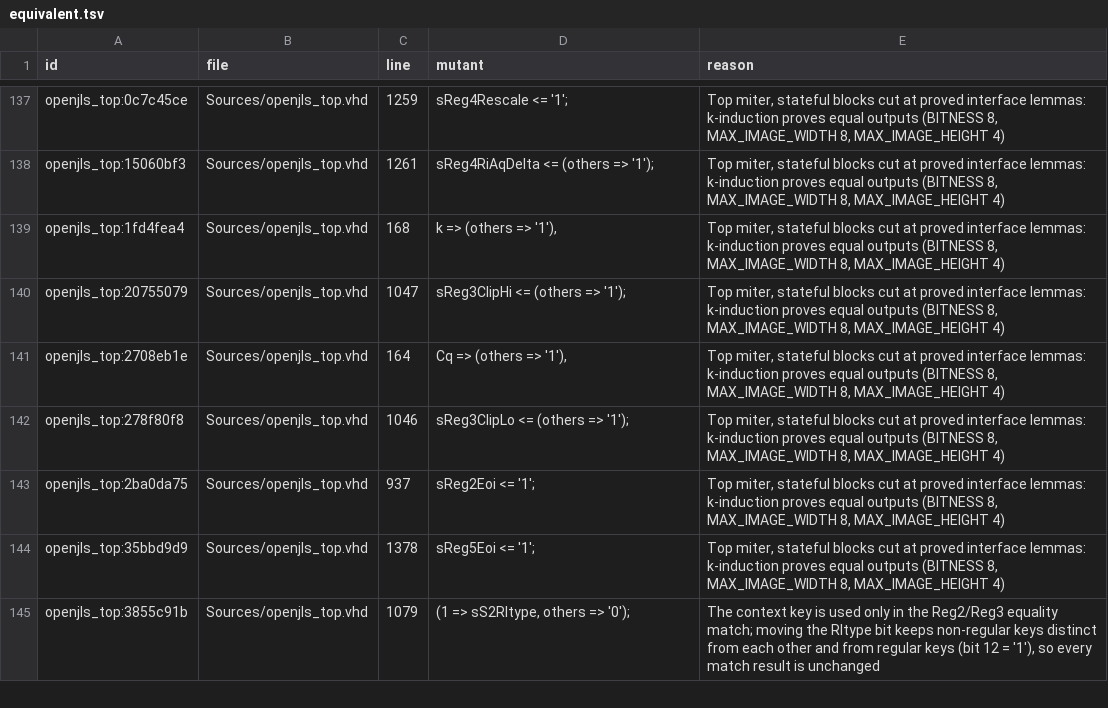
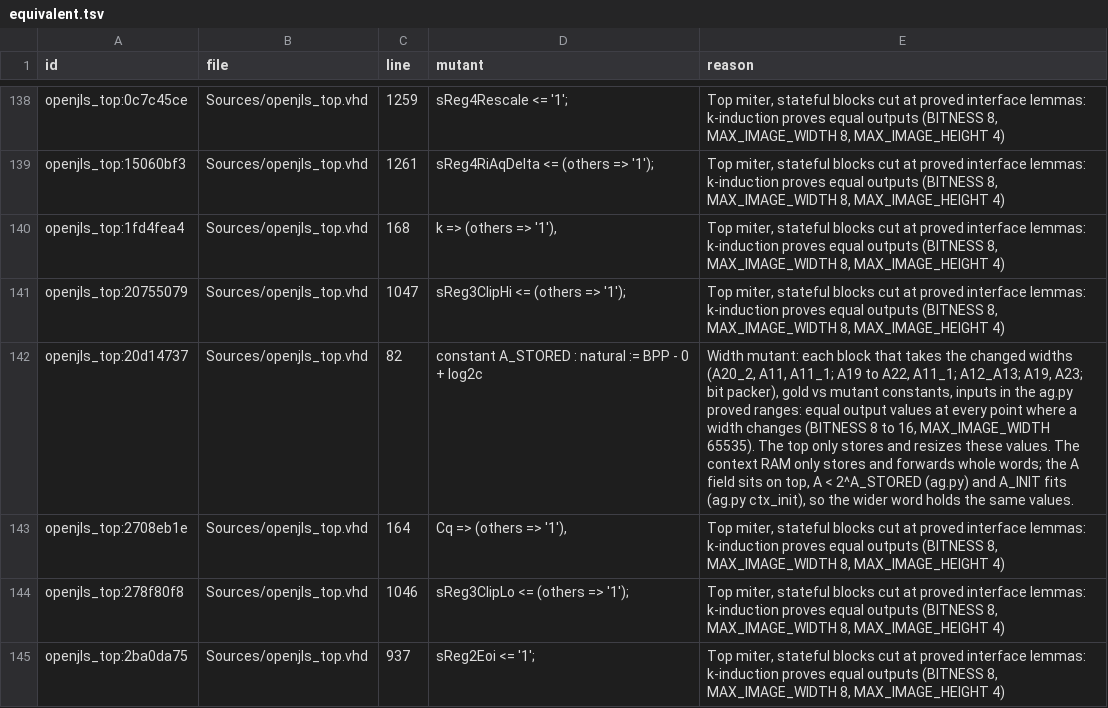
Before and after one commit to isentropic-fpga/OpenJLS, a TSV file: Verification/Mutation/equivalent.tsv, drawn as a sheet; only a part is shown, gaps mark what is left out; the shorter side is filled out with more unchanged rows; the diff covers the shown part only; the diff names each change by its address in the sheet, - before the commit and + after, or states it on an @@ line.

```diff
--- a/Verification/Mutation/equivalent.tsv
+++ b/Verification/Mutation/equivalent.tsv
+row 142: openjls_top:20d14737 | Sources/openjls_top.vhd | 82 | constant A_STORED : natural := BPP - 0 + log2c | Width mutant: each block that takes the changed widths (A20_2, A11, A11_1; A19 to A22, A11_1; A12_A13; A19, A23; bit packer), gold vs mutant constants, inputs in the ag.py proved ranges: equal output values at every point where a width changes (BITNESS 8 to 16, MAX_IMAGE_WIDTH 65535). The top only stores and resizes these values. The context RAM only stores and forwards whole words; the A field sits on top, A < 2^A_STORED (ag.py) and A_INIT fits (ag.py ctx_init), so the wider word holds the same values.
```
Also changed, not shown: 6 added rows elsewhere in this file, 2 other files.
